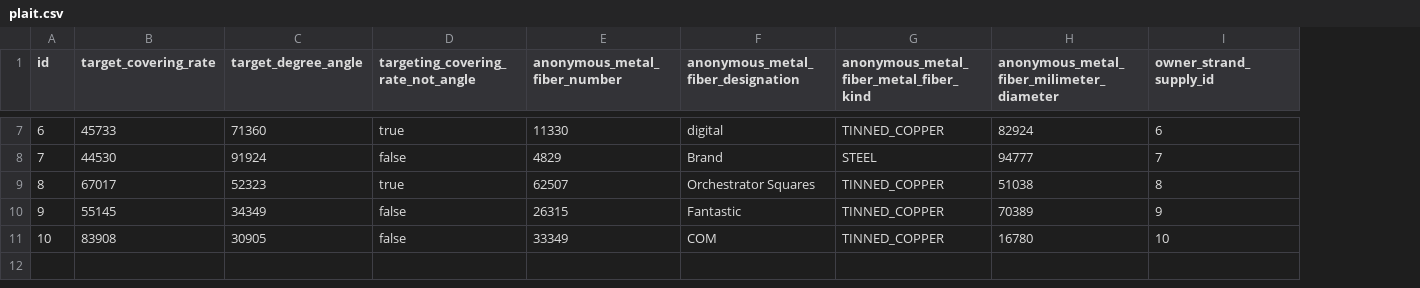
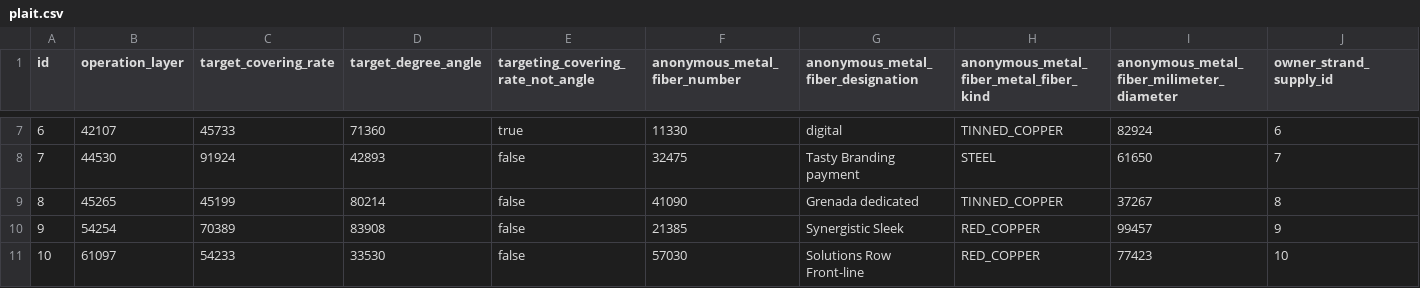
Before and after one commit to M4jor-Tom/LappLi, a CSV file: src/main/resources/config/liquibase/fake-data/plait.csv, drawn as a sheet; only a part is shown, gaps mark what is left out; addresses are those after the commit; the diff covers the shown part only; the diff names each change by its address in the sheet, - before the commit and + after, or states it on an @@ line.

```diff
--- a/src/main/resources/config/liquibase/fake-data/plait.csv
+++ b/src/main/resources/config/liquibase/fake-data/plait.csv
+column B (operation_layer), rows 7-11: 42107 | 44530 | 45265 | 54254 | 61097
-C8 (target_covering_rate): 44530
+C8 (target_covering_rate): 91924
-D8 (target_degree_angle): 91924
+D8 (target_degree_angle): 42893
-F8 (anonymous_metal_fiber_number): 4829
+F8 (anonymous_metal_fiber_number): 32475
-G8: Brand
+G8: Tasty Branding payment
-I8: 94777
+I8: 61650
-C9 (target_covering_rate): 67017
+C9 (target_covering_rate): 45199
-D9 (target_degree_angle): 52323
+D9 (target_degree_angle): 80214
-E9: true
+E9: false
-F9 (anonymous_metal_fiber_number): 62507
+F9 (anonymous_metal_fiber_number): 41090
-G9: Orchestrator Squares
+G9: Grenada dedicated
-I9: 51038
+I9: 37267
-C10 (target_covering_rate): 55145
+C10 (target_covering_rate): 70389
-D10 (target_degree_angle): 34349
+D10 (target_degree_angle): 83908
-F10 (anonymous_metal_fiber_number): 26315
+F10 (anonymous_metal_fiber_number): 21385
-G10: Fantastic
+G10: Synergistic Sleek
-H10:H11: TINNED_COPPER
+H10:H11: RED_COPPER
-I10: 70389
+I10: 99457
-C11 (target_covering_rate): 83908
+C11 (target_covering_rate): 54233
-D11 (target_degree_angle): 30905
+D11 (target_degree_angle): 33530
-F11 (anonymous_metal_fiber_number): 33349
+F11 (anonymous_metal_fiber_number): 57030
-G11: COM
+G11: Solutions Row Front-line
-I11: 16780
+I11: 77423
```
Also changed, not shown: 32 edited cells elsewhere in this file, 42 other files.
